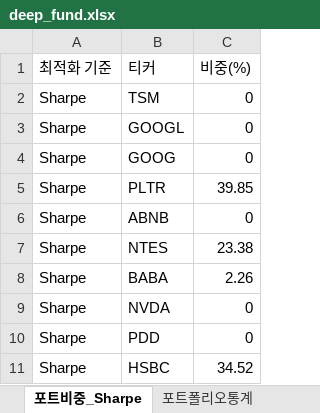
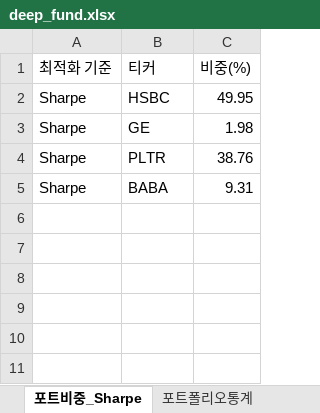
Before and after one commit to pozuelodealarcon/Portfolio, an Excel workbook: deep_fund.xlsx, sheet 포트비중_Sharpe, drawn as a sheet; values as stored, in another font and other column widths than the file's, no borders; table styles not drawn; removed rows and columns are numbered as before the commit, all else as after; the diff names each change by its address in the sheet, - before the commit and + after, or states it on an @@ line.

```diff
--- a/deep_fund.xlsx (sheet 포트비중_Sharpe)
+++ b/deep_fund.xlsx (sheet 포트비중_Sharpe)
-row 2: Sharpe | TSM | 0
-row 3: Sharpe | GOOGL | 0
-row 4: Sharpe | GOOG | 0
+row 2: Sharpe | HSBC | 49.95
+row 3: Sharpe | GE | 1.98
-C4 (비중(%)): 39.85
+C4 (비중(%)): 38.76
-row 6: Sharpe | ABNB | 0
-row 7: Sharpe | NTES | 23.38
-C5 (비중(%)): 2.26
+C5 (비중(%)): 9.31
-row 9: Sharpe | NVDA | 0
-row 10: Sharpe | PDD | 0
-row 11: Sharpe | HSBC | 34.52
```
Also changed, not shown: sheet 종목분석, sheet 종목뉴스, sheet 경쟁우위분석, sheet 포트비중_Variance, sheet 포트폴리오통계, sheet 포트비중_Sortino, 1 more sheet.
